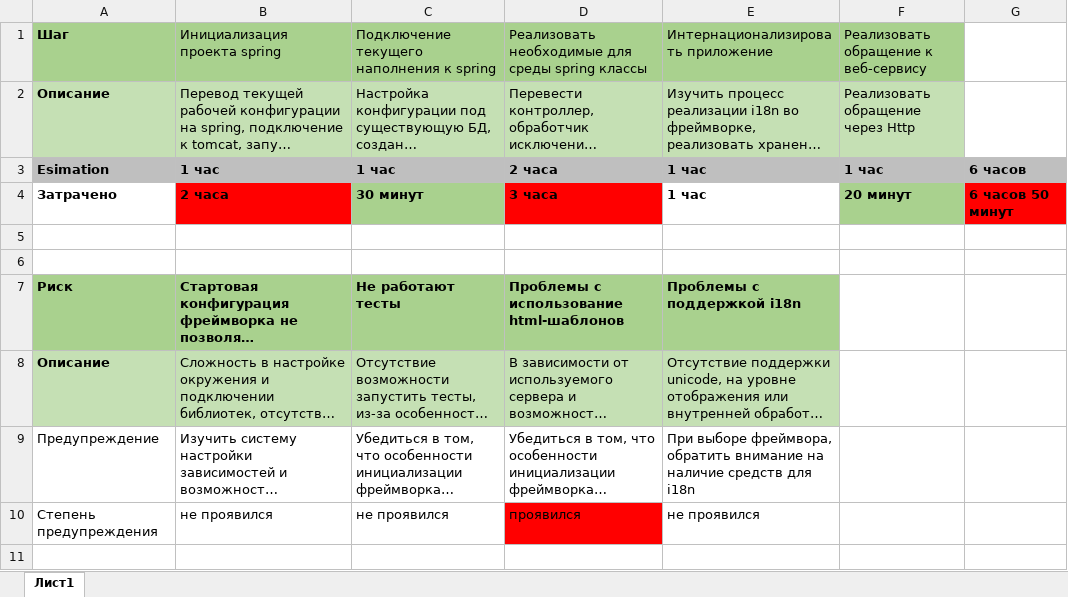
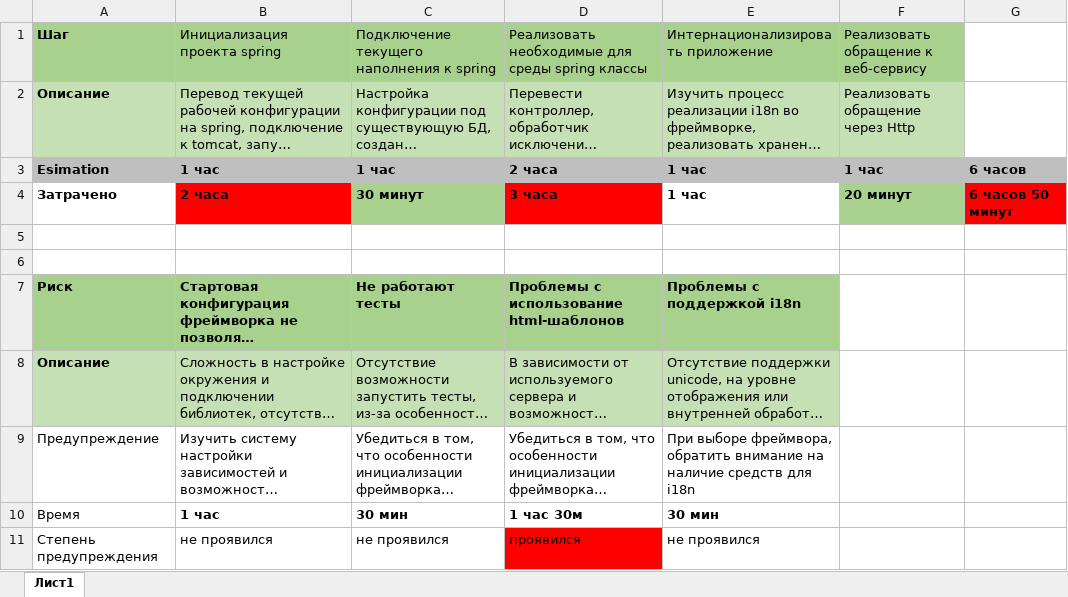
Before and after one commit to AniSkyWorker/javaRIP, an Excel workbook: migration_plan/переход на spring.xlsx, sheet Лист1, drawn as a sheet; long unchanged cells end in …; values as stored, in another font and other column widths than the file's, no borders; the diff names each change by its address in the sheet, - before the commit and + after, or states it on an @@ line.

Commit message:
добавил к рискам время

```diff
--- a/migration_plan/переход на spring.xlsx (sheet Лист1)
+++ b/migration_plan/переход на spring.xlsx (sheet Лист1)
+row 10: Время | 1 час | 30 мин | 1 час 30м | 30 мин
```
